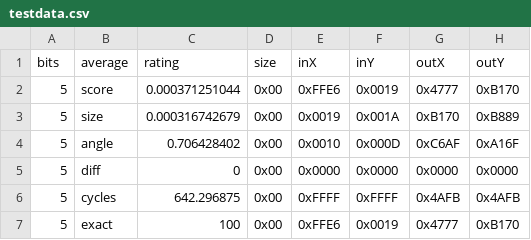
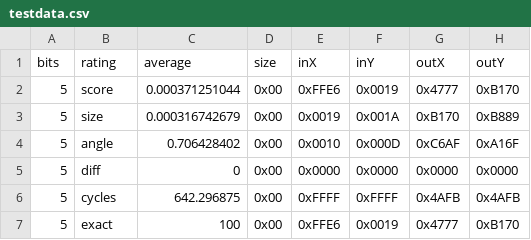
Before and after one commit to aaaaaa123456789/gb-norm-vector, a CSV file: extra/testdata.csv, drawn as a sheet; only a part is shown; the diff names each change by its address in the sheet, - before the commit and + after, or states it on an @@ line.

Commit message:
Fix CSV header

```diff
--- a/extra/testdata.csv
+++ b/extra/testdata.csv
-B1: average
+B1: rating
-C1: rating
+C1: average
```
